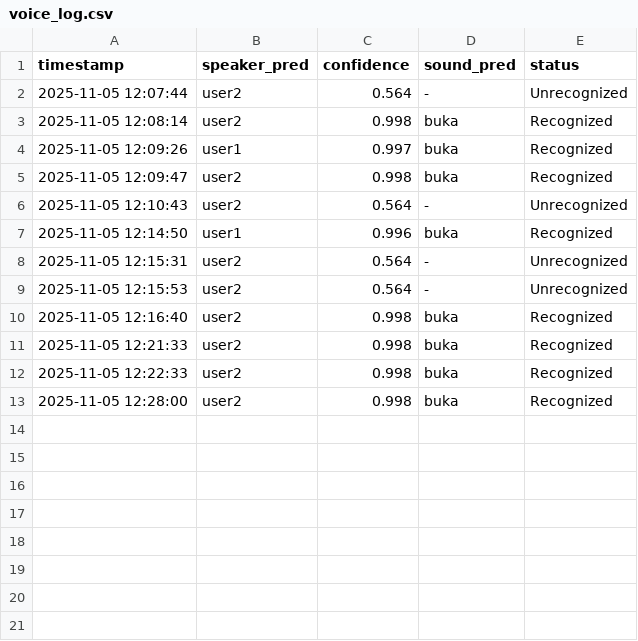
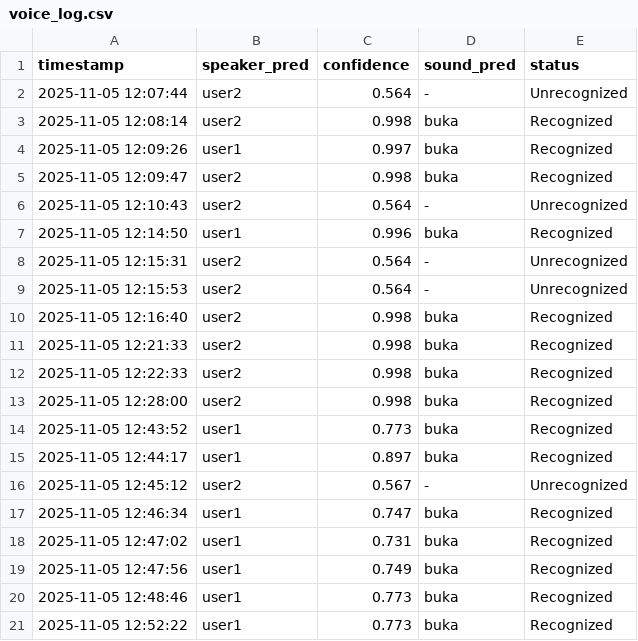
Before and after one commit to Malikzert/VoicePredict_deploy, a CSV file: logs/voice_log.csv, drawn as a sheet; the diff names each change by its address in the sheet, - before the commit and + after, or states it on an @@ line.

```diff
--- a/logs/voice_log.csv
+++ b/logs/voice_log.csv
+row 14: 2025-11-05 12:43:52 | user1 | 0.773 | buka | Recognized
+row 15: 2025-11-05 12:44:17 | user1 | 0.897 | buka | Recognized
+row 16: 2025-11-05 12:45:12 | user2 | 0.567 | - | Unrecognized
+row 17: 2025-11-05 12:46:34 | user1 | 0.747 | buka | Recognized
+row 18: 2025-11-05 12:47:02 | user1 | 0.731 | buka | Recognized
+row 19: 2025-11-05 12:47:56 | user1 | 0.749 | buka | Recognized
+row 20: 2025-11-05 12:48:46 | user1 | 0.773 | buka | Recognized
+row 21: 2025-11-05 12:52:22 | user1 | 0.773 | buka | Recognized
```
Also changed, not shown: 3 other files.
